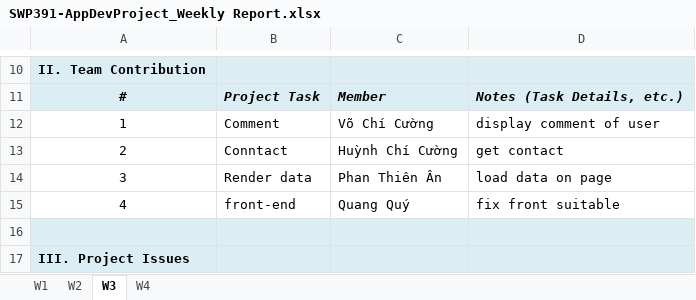
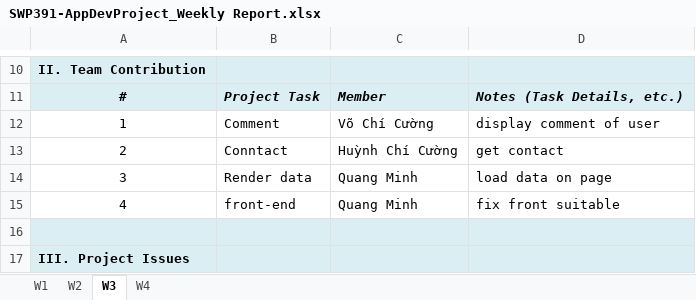
Before and after one commit to HngCuong/GAME, an Excel workbook: SWP391-AppDevProject_Weekly Report.xlsx, sheet W3, drawn as a sheet; only a part is shown, gaps mark what is left out; values as stored, in another font and other column widths than the file's, no borders; the diff names each change by its address in the sheet, - before the commit and + after, or states it on an @@ line.

```diff
--- a/SWP391-AppDevProject_Weekly Report.xlsx (sheet W3)
+++ b/SWP391-AppDevProject_Weekly Report.xlsx (sheet W3)
-C14: Phan Thiên Ân
+C14: Quang Minh
-C15: Quang Quý
+C15: Quang Minh
```
Also changed, not shown: sheet W4, sheet W1, sheet W2, 14 other files.
